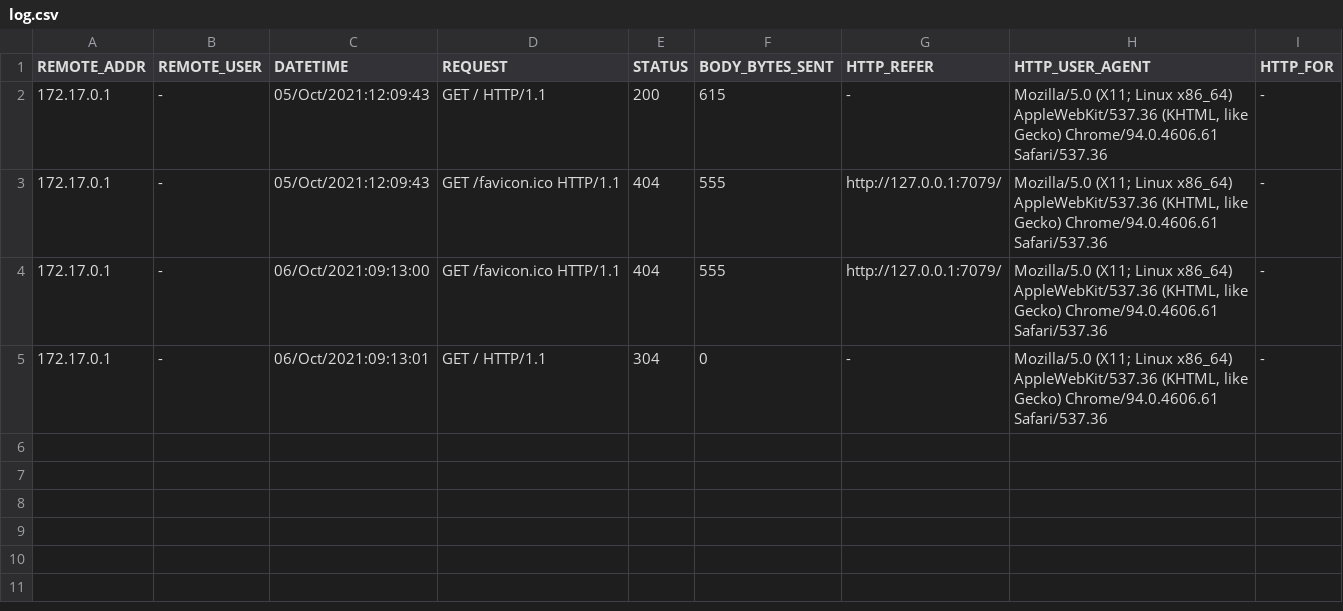
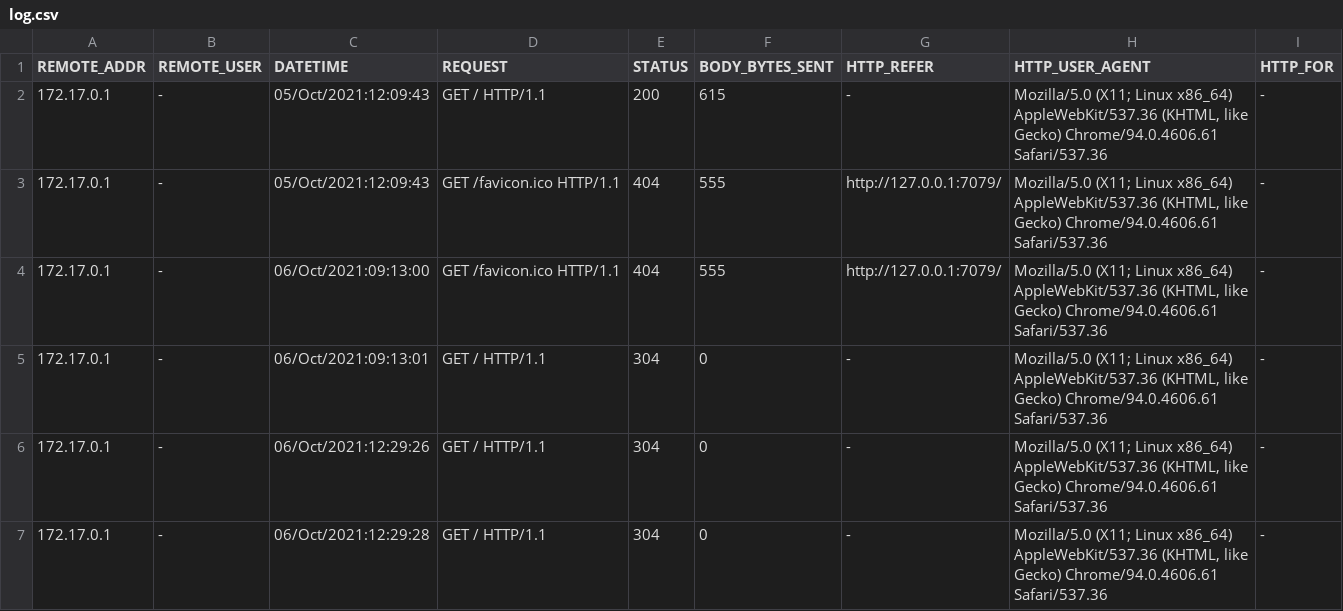
Before and after one commit to SUShadow/LOGGIT, a CSV file: log.csv, drawn as a sheet.

Commit message:
Push nginx log from script

```diff
--- a/log.csv
+++ b/log.csv
@@ -5 +5,3 @@ REMOTE_ADDR,REMOTE_USER,DATETIME,REQUEST,STATUS,BODY_BYTES_SENT,HTTP_REFER, HTTP
 "172.17.0.1","-","06/Oct/2021:09:13:01","GET / HTTP/1.1","304","0","-","Mozilla/5.0 (X11; Linux x86_64) AppleWebKit/537.36 (KHTML, like Gecko) Chrome/94.0.4606.61 Safari/537.36","-"
+"172.17.0.1","-","06/Oct/2021:12:29:26","GET / HTTP/1.1","304","0","-","Mozilla/5.0 (X11; Linux x86_64) AppleWebKit/537.36 (KHTML, like Gecko) Chrome/94.0.4606.61 Safari/537.36","-"
+"172.17.0.1","-","06/Oct/2021:12:29:28","GET / HTTP/1.1","304","0","-","Mozilla/5.0 (X11; Linux x86_64) AppleWebKit/537.36 (KHTML, like Gecko) Chrome/94.0.4606.61 Safari/537.36","-"
```
